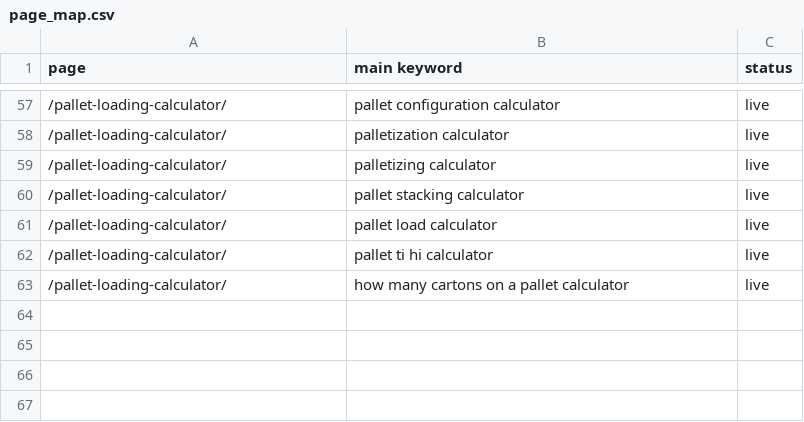
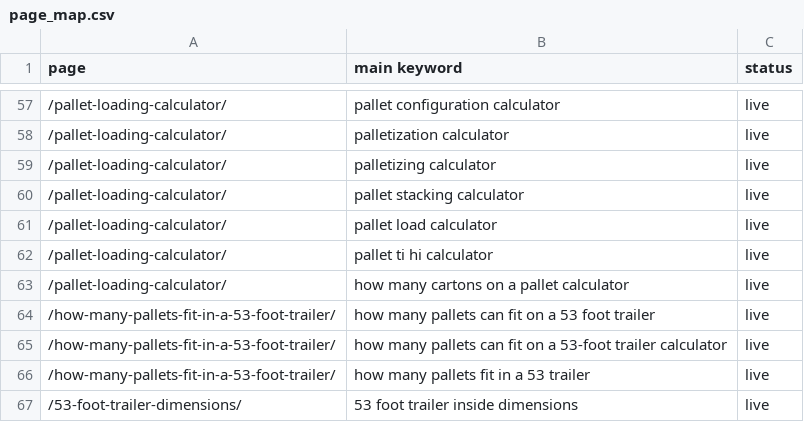
Before and after one commit to vuonghuu2593-gif/loadplancalc, a CSV file: ops/keywords/page_map.csv, drawn as a sheet; only a part is shown, gaps mark what is left out.

```diff
--- a/ops/keywords/page_map.csv
+++ b/ops/keywords/page_map.csv
@@ -63 +63,5 @@ page;main keyword;status
 /pallet-loading-calculator/;how many cartons on a pallet calculator;live
+/how-many-pallets-fit-in-a-53-foot-trailer/;how many pallets can fit on a 53 foot trailer;live
+/how-many-pallets-fit-in-a-53-foot-trailer/;how many pallets can fit on a 53-foot trailer calculator;live
+/how-many-pallets-fit-in-a-53-foot-trailer/;how many pallets fit in a 53 trailer;live
+/53-foot-trailer-dimensions/;53 foot trailer inside dimensions;live
```
Also changed, not shown: 3 other files.
